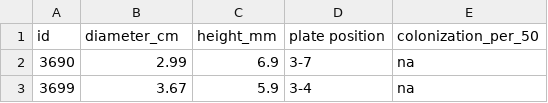
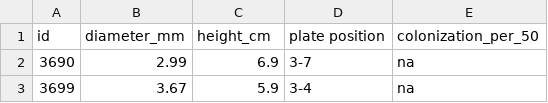
Before and after one commit to gaberunte/greenhouse_neighbors, a CSV file: data/ghecto_pilot_sizemetrics.csv, drawn as a sheet; only a part is shown.

```diff
--- a/data/ghecto_pilot_sizemetrics.csv
+++ b/data/ghecto_pilot_sizemetrics.csv
@@ -1,2 +1,2 @@
-id,diameter_cm,height_mm,plate position,colonization_per_50
+id,diameter_mm,height_cm,plate position,colonization_per_50
 3690,2.99,6.9,3-7,na
```
Also changed, not shown: data/ghecto_pilot_biomass.csv, 2 other files.
